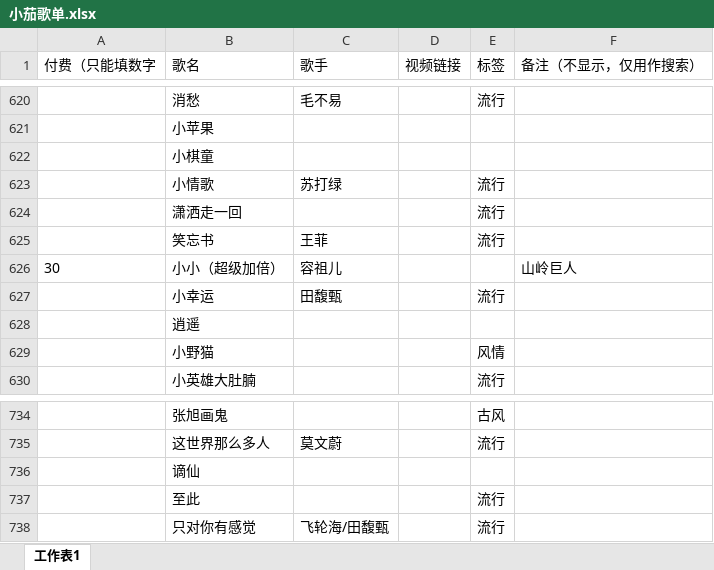
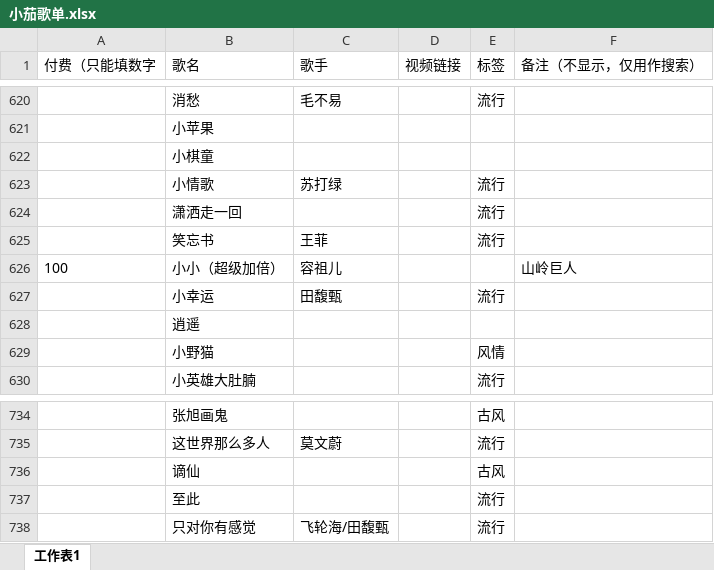
Before and after one commit to IOMisaka/v-song-list, an Excel workbook: 小茄歌单.xlsx, sheet 工作表1, drawn as a sheet; only a part is shown, gaps mark what is left out; values as stored, in another font and other column widths than the file's, no borders; the diff covers the shown part only; the diff names each change by its address in the sheet, - before the commit and + after, or states it on an @@ line.

```diff
--- a/小茄歌单.xlsx (sheet 工作表1)
+++ b/小茄歌单.xlsx (sheet 工作表1)
-A626 (付费（只能填数字): 30
+A626 (付费（只能填数字): 100
-E736 (标签): (empty)
+E736 (标签): 古风
```
Also changed, not shown: 19 added rows and 11 edited cells elsewhere in this sheet, 13 other files.
